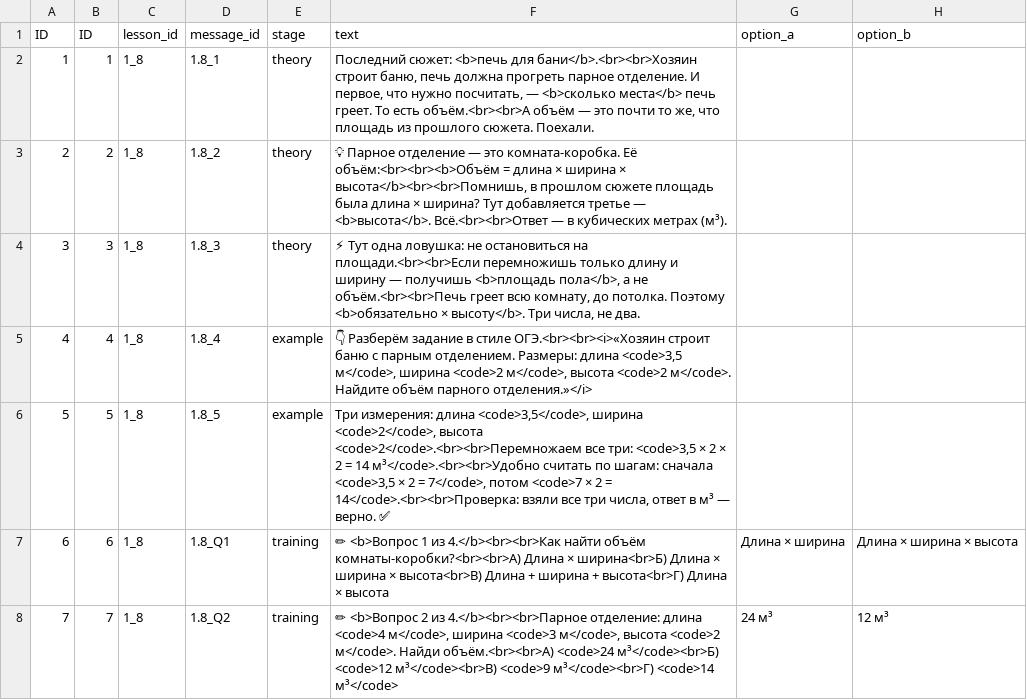
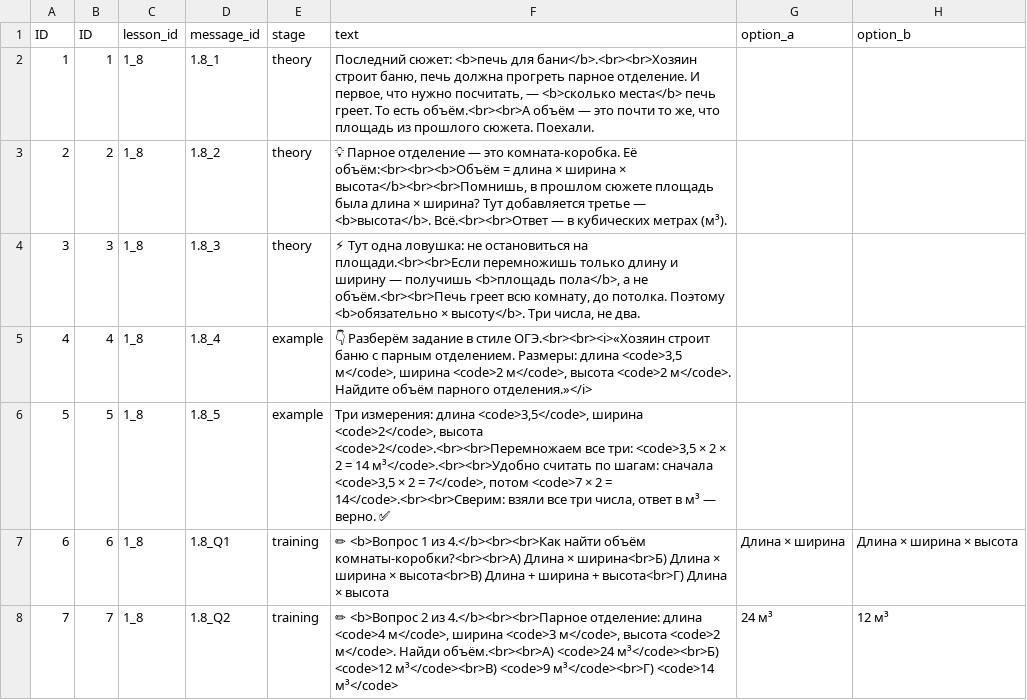
Before and after one commit to webkivi/oge-math-project, a CSV file: content/Контент_урок_1_8.csv, drawn as a sheet; only a part is shown; the diff covers the shown part only; the diff names each change by its address in the sheet, - before the commit and + after, or states it on an @@ line.

```diff
--- a/content/Контент_урок_1_8.csv
+++ b/content/Контент_урок_1_8.csv
-F6 (text): …2 = 14</code>.<br><br>Проверка: взяли все…
+F6 (text): …2 = 14</code>.<br><br>Сверим: взяли все…
```
Also changed, not shown: 17 edited cells elsewhere in this file, content/Контент_урок_1_3.csv, content/Контент_урок_1_4.csv, 3 other files.
